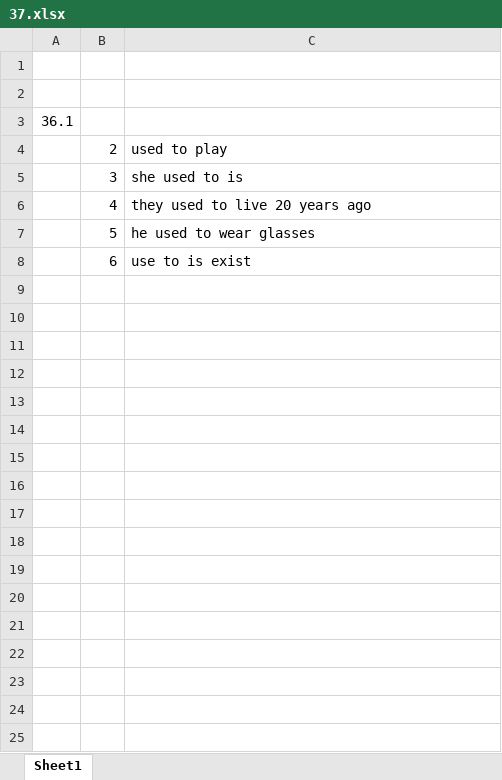
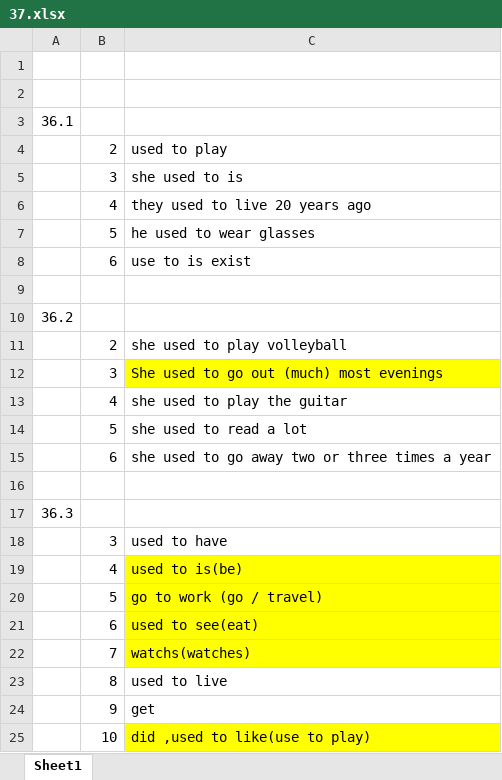
Before and after one commit to DarkDot02/english-study, an Excel workbook: homework/37.xlsx, sheet Sheet1, drawn as a sheet; values as stored, in another font and other column widths than the file's, no borders; the diff names each change by its address in the sheet, - before the commit and + after, or states it on an @@ line.

```diff
--- a/homework/37.xlsx (sheet Sheet1)
+++ b/homework/37.xlsx (sheet Sheet1)
+row 9: (empty)
+row 10: 36.2
+row 11:  | 2 | she used to play volleyball
+row 12:  | 3 | She used to go out (much) most evenings
+row 13:  | 4 | she used to play the guitar
+row 14:  | 5 | she used to read a lot
+row 15:  | 6 | she used to go away two or three times a year
+row 16: (empty)
+row 17: 36.3
+row 18:  | 3 | used to have
+row 19:  | 4 | used to is(be)
+row 20:  | 5 | go to work (go / travel)
+row 21:  | 6 | used to see(eat)
+row 22:  | 7 | watchs(watches)
+row 23:  | 8 | used to live
+row 24:  | 9 | get
+row 25:  | 10 | did ,used to like(use to play)
```
Also changed, not shown: 1 other file.
